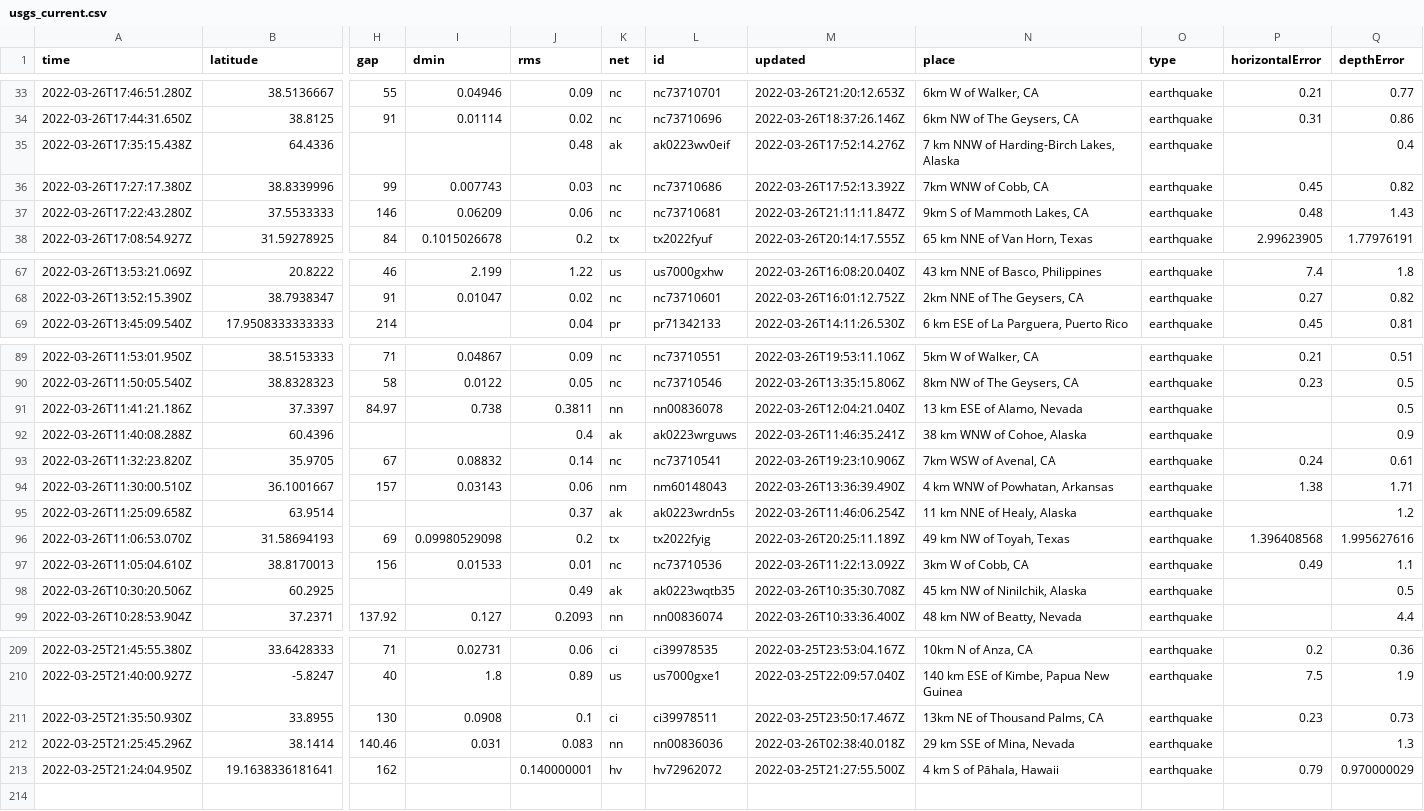
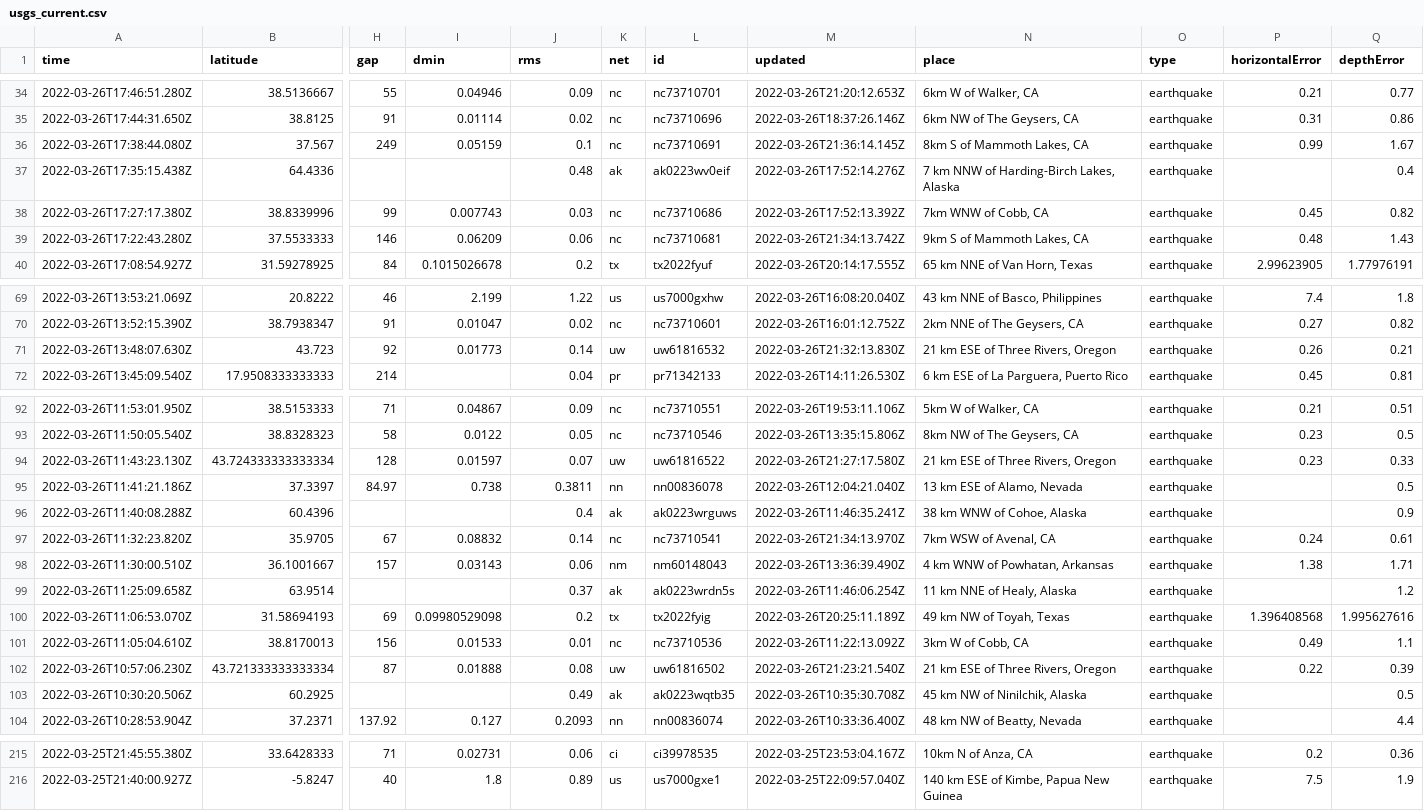
Before and after one commit to adriandgarcia/nicar2022_github_actions, a CSV file: usgs_current.csv, drawn as a sheet; only a part is shown, gaps mark what is left out; removed rows and columns are numbered as before the commit, all else as after; rows hold the shown columns only; the diff covers the shown part only; the diff names each change by its address in the sheet, - before the commit and + after, or states it on an @@ line.

```diff
--- a/usgs_current.csv
+++ b/usgs_current.csv
+row 36: 2022-03-26T17:38:44.080Z | 37.567 | 249 | 0.05159 | 0.1 | nc | nc73710691 | 2022-03-26T21:36:14.145Z | 8km S of Mammoth Lakes, CA | earthquake | 0.99 | 1.67
-M39 (updated): 2022-03-26T21:11:11.847Z
+M39 (updated): 2022-03-26T21:34:13.742Z
+row 71: 2022-03-26T13:48:07.630Z | 43.723 | 92 | 0.01773 | 0.14 | uw | uw61816532 | 2022-03-26T21:32:13.830Z | 21 km ESE of Three Rivers, Oregon | earthquake | 0.26 | 0.21
+row 94: 2022-03-26T11:43:23.130Z | 43.724333333333334 | 128 | 0.01597 | 0.07 | uw | uw61816522 | 2022-03-26T21:27:17.580Z | 21 km ESE of Three Rivers, Oregon | earthquake | 0.23 | 0.33
-M97 (updated): 2022-03-26T19:23:10.906Z
+M97 (updated): 2022-03-26T21:34:13.970Z
+row 102: 2022-03-26T10:57:06.230Z | 43.721333333333334 | 87 | 0.01888 | 0.08 | uw | uw61816502 | 2022-03-26T21:23:21.540Z | 21 km ESE of Three Rivers, Oregon | earthquake | 0.22 | 0.39
-row 211: 2022-03-25T21:35:50.930Z | 33.8955 | 130 | 0.0908 | 0.1 | ci | ci39978511 | 2022-03-25T23:50:17.467Z | 13km NE of Thousand Palms, CA | earthquake | 0.23 | 0.73
-row 212: 2022-03-25T21:25:45.296Z | 38.1414 | 140.46 | 0.031 | 0.083 | nn | nn00836036 | 2022-03-26T02:38:40.018Z | 29 km SSE of Mina, Nevada | earthquake |  | 1.3
-row 213: 2022-03-25T21:24:04.950Z | 19.1638336181641 | 162 |  | 0.140000001 | hv | hv72962072 | 2022-03-25T21:27:55.500Z | 4 km S of Pāhala, Hawaii | earthquake | 0.79 | 0.970000029
```
Also changed, not shown: 2 added rows and 2 edited cells elsewhere in this file, 1 other file.
